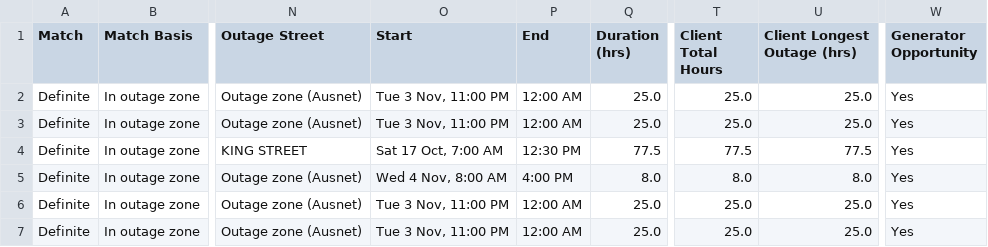
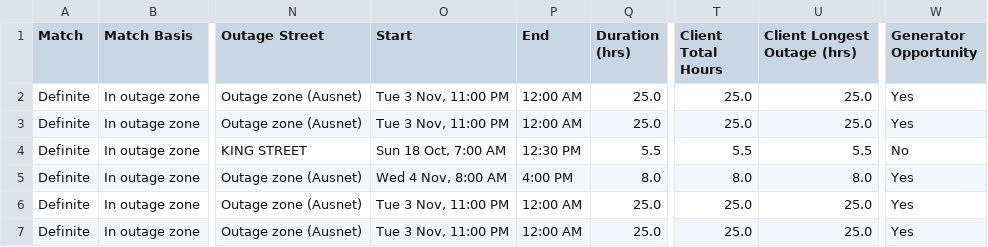
Before and after one commit to Nexus-Energy393/jemena-outages, a CSV file: docs/affected.csv, drawn as a sheet; only a part is shown, gaps mark what is left out; the diff covers the shown part only; the diff names each change by its address in the sheet, - before the commit and + after, or states it on an @@ line.

```diff
--- a/docs/affected.csv
+++ b/docs/affected.csv
-O4 (Start): Sat 17 Oct, 7:00 AM
+O4 (Start): Sun 18 Oct, 7:00 AM
-Q4 (Duration (hrs)): 77.5
+Q4 (Duration (hrs)): 5.5
-T4 (Client Total Hours): 77.5
+T4 (Client Total Hours): 5.5
-U4 (Client Longest Outage (hrs)): 77.5
+U4 (Client Longest Outage (hrs)): 5.5
-W4 (Generator Opportunity): Yes
+W4 (Generator Opportunity): No
```
Also changed, not shown: 4 removed rows and 15 edited cells elsewhere in this file, 4 other files.
